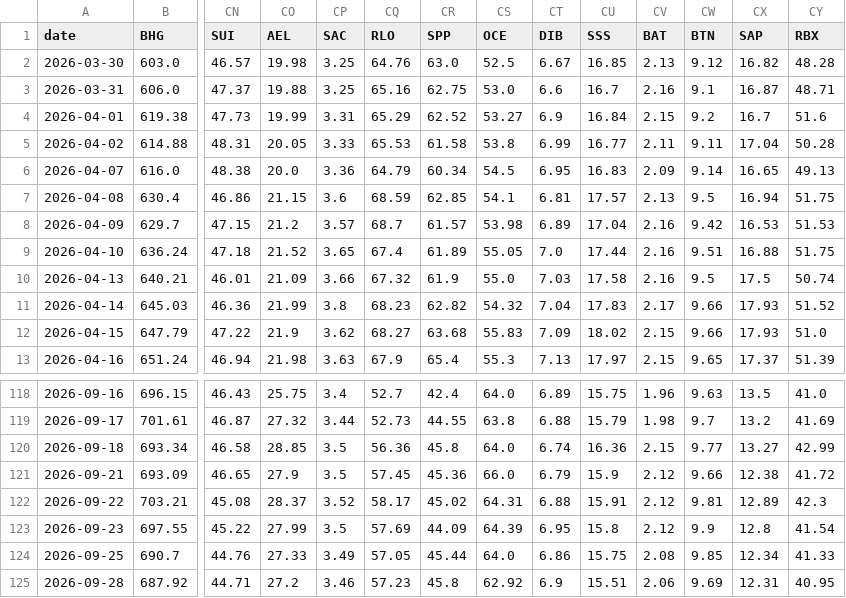
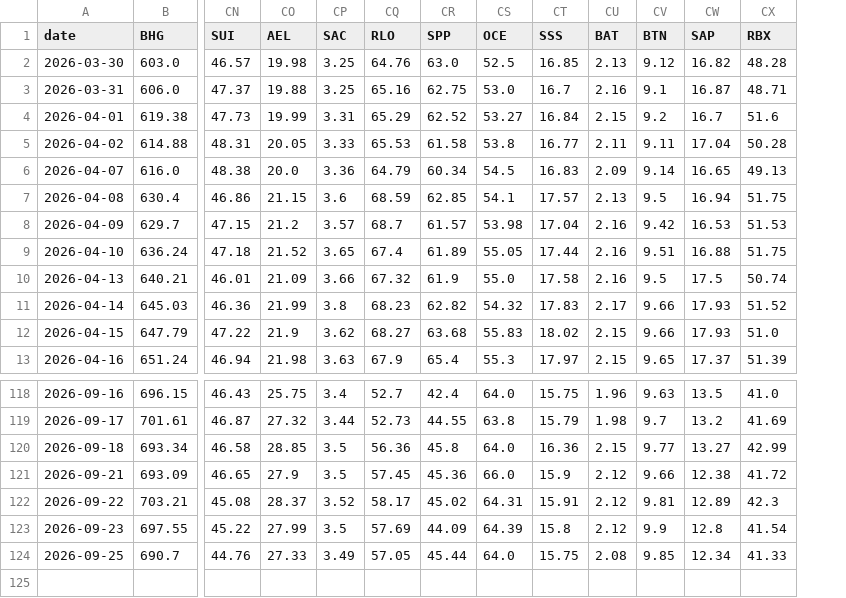
Before and after one commit to Cybermunk369/jse-screener, a CSV file: data/prices.csv, drawn as a sheet; only a part is shown, gaps mark what is left out; rows hold the shown columns only; the diff names each change by its address in the sheet, - before the commit and + after, or states it on an @@ line.

```diff
--- a/data/prices.csv
+++ b/data/prices.csv
-column CT (DIB), rows 2-13: 6.67 | 6.6 | 6.9 | 6.99 | 6.95 | 6.81 | 6.89 | 7.0 | 7.03 | 7.04 | 7.09 | 7.13; rows 118-124: 6.89 | 6.88 | 6.74 | 6.79 | 6.88 | 6.95 | 6.86
-row 125: 2026-09-28 | 687.92 | 44.71 | 27.2 | 3.46 | 57.23 | 45.8 | 62.92 | 6.9 | 15.51 | 2.06 | 9.69 | 12.31 | 40.95
```
Also changed, not shown: data/company.csv, data/history.csv, 2 other files.
